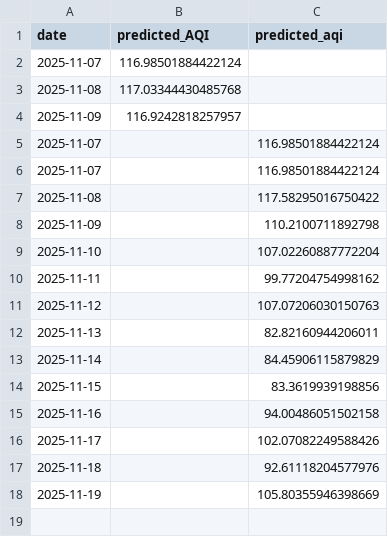
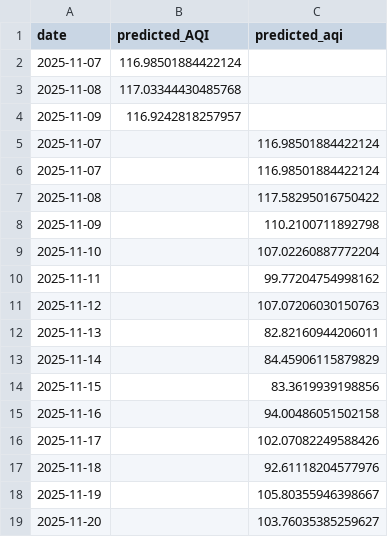
Before and after one commit to iqraverse/DataScienceProject, a CSV file: data/daily/predictions.csv, drawn as a sheet.

```diff
--- a/data/daily/predictions.csv
+++ b/data/daily/predictions.csv
@@ -17,2 +17,3 @@ date,predicted_AQI,predicted_aqi
 2025-11-18,,92.61118204577976
-2025-11-19,,105.80355946398669
+2025-11-19,,105.80355946398667
+2025-11-20,,103.76035385259627
```
